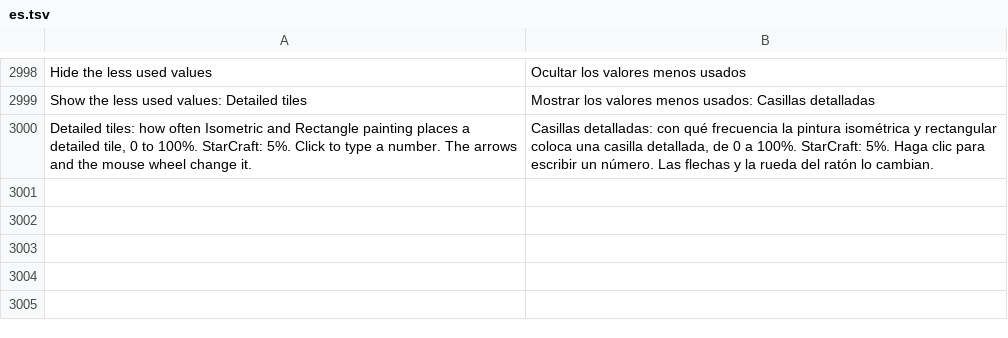
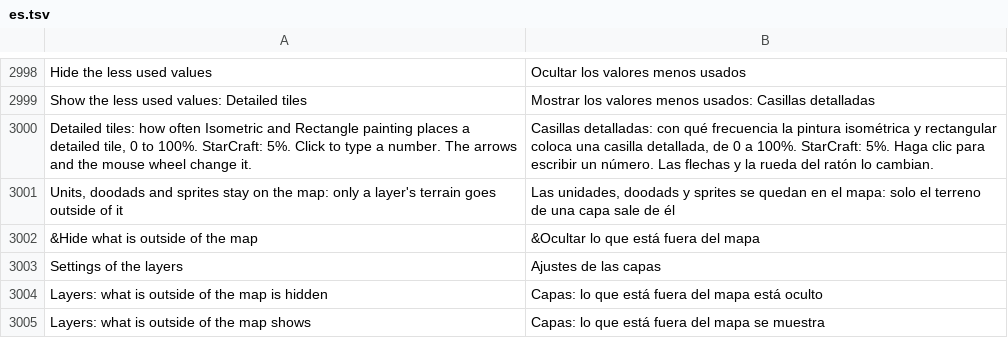
Before and after one commit to stardraft-editor/stardraft, a TSV file: apps/editor/res/lang/es.tsv, drawn as a sheet; only a part is shown, gaps mark what is left out; the diff names each change by its address in the sheet, - before the commit and + after, or states it on an @@ line.

```diff
--- a/apps/editor/res/lang/es.tsv
+++ b/apps/editor/res/lang/es.tsv
+row 3001: Units, doodads and sprites stay on the map: only a layer's terrain goes outside of it | Las unidades, doodads y sprites se quedan en el mapa: solo el terreno de una capa sale de él
+row 3002: &Hide what is outside of the map | &Ocultar lo que está fuera del mapa
+row 3003: Settings of the layers | Ajustes de las capas
+row 3004: Layers: what is outside of the map is hidden | Capas: lo que está fuera del mapa está oculto
+row 3005: Layers: what is outside of the map shows | Capas: lo que está fuera del mapa se muestra
```
Also changed, not shown: apps/editor/res/lang/fr.tsv, apps/editor/res/lang/ko.tsv, 23 other files.
